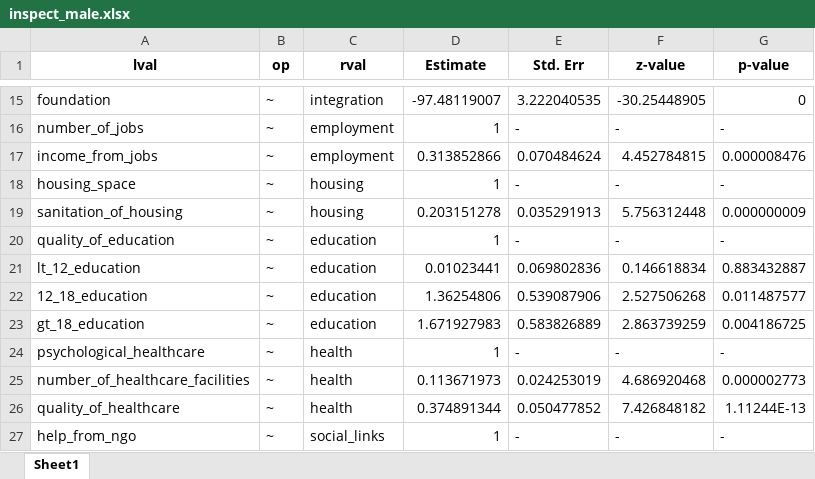
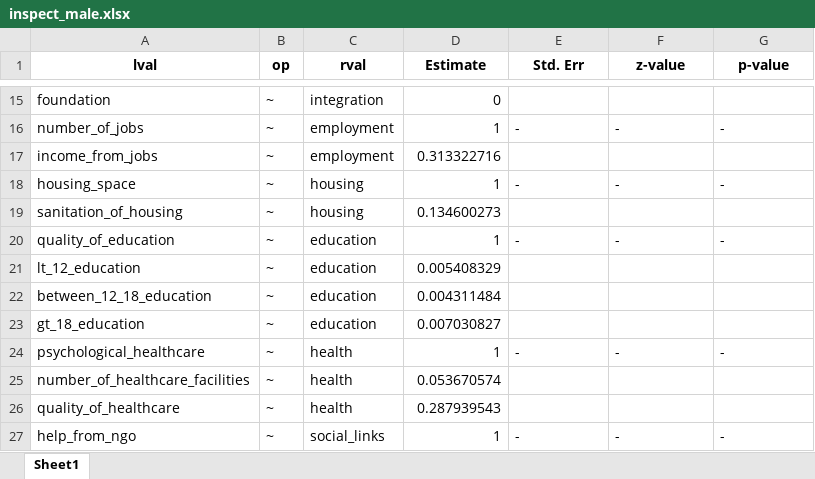
Before and after one commit to DiptoDas8/SEM_rohingya, an Excel workbook: result/inspect_male.xlsx, sheet Sheet1, drawn as a sheet; only a part is shown, gaps mark what is left out; values as stored, in another font and other column widths than the file's, no borders; removed rows and columns are numbered as before the commit, all else as after; the diff covers the shown part only; the diff names each change by its address in the sheet, - before the commit and + after, or states it on an @@ line.

```diff
--- a/result/inspect_male.xlsx (sheet Sheet1)
+++ b/result/inspect_male.xlsx (sheet Sheet1)
-D15 (Estimate): -97.48119007
+D15 (Estimate): 0
-E15 (Std. Err): 3.222040535
+E15 (Std. Err): (empty)
-F15 (z-value): -30.25448905
+F15 (z-value): (empty)
-G15 (p-value): 0
+G15 (p-value): (empty)
-D17 (Estimate): 0.313852866
+D17 (Estimate): 0.313322716
-E17 (Std. Err): 0.070484624
+E17 (Std. Err): (empty)
-F17 (z-value): 4.452784815
+F17 (z-value): (empty)
-G17 (p-value): 0.000008476
+G17 (p-value): (empty)
-D19 (Estimate): 0.203151278
+D19 (Estimate): 0.134600273
-E19 (Std. Err): 0.035291913
+E19 (Std. Err): (empty)
-F19 (z-value): 5.756312448
+F19 (z-value): (empty)
-G19 (p-value): 0.000000009
+G19 (p-value): (empty)
-D21 (Estimate): 0.01023441
+D21 (Estimate): 0.005408329
-E21 (Std. Err): 0.069802836
+E21 (Std. Err): (empty)
-F21 (z-value): 0.146618834
+F21 (z-value): (empty)
-G21 (p-value): 0.883432887
+G21 (p-value): (empty)
-row 22: 12_18_education | ~ | education | 1.36254806 | 0.539087906 | 2.527506268 | 0.011487577
+row 22: between_12_18_education | ~ | education | 0.004311484
-D23 (Estimate): 1.671927983
+D23 (Estimate): 0.007030827
-E23 (Std. Err): 0.583826889
+E23 (Std. Err): (empty)
-F23 (z-value): 2.863739259
+F23 (z-value): (empty)
-G23 (p-value): 0.004186725
+G23 (p-value): (empty)
-D25 (Estimate): 0.113671973
+D25 (Estimate): 0.053670574
-E25 (Std. Err): 0.024253019
+E25 (Std. Err): (empty)
-F25 (z-value): 4.686920468
+F25 (z-value): (empty)
-G25 (p-value): 0.000002773
+G25 (p-value): (empty)
-D26 (Estimate): 0.374891344
+D26 (Estimate): 0.287939543
-E26 (Std. Err): 0.050477852
+E26 (Std. Err): (empty)
-F26 (z-value): 7.426848182
+F26 (z-value): (empty)
-G26 (p-value): 1.11244E-13
+G26 (p-value): (empty)
```
Also changed, not shown: 34 added rows, 32 removed rows and 144 edited cells elsewhere in this sheet, result/inspect_all.xlsx, result/inspect_female.xlsx, 12 other files.
